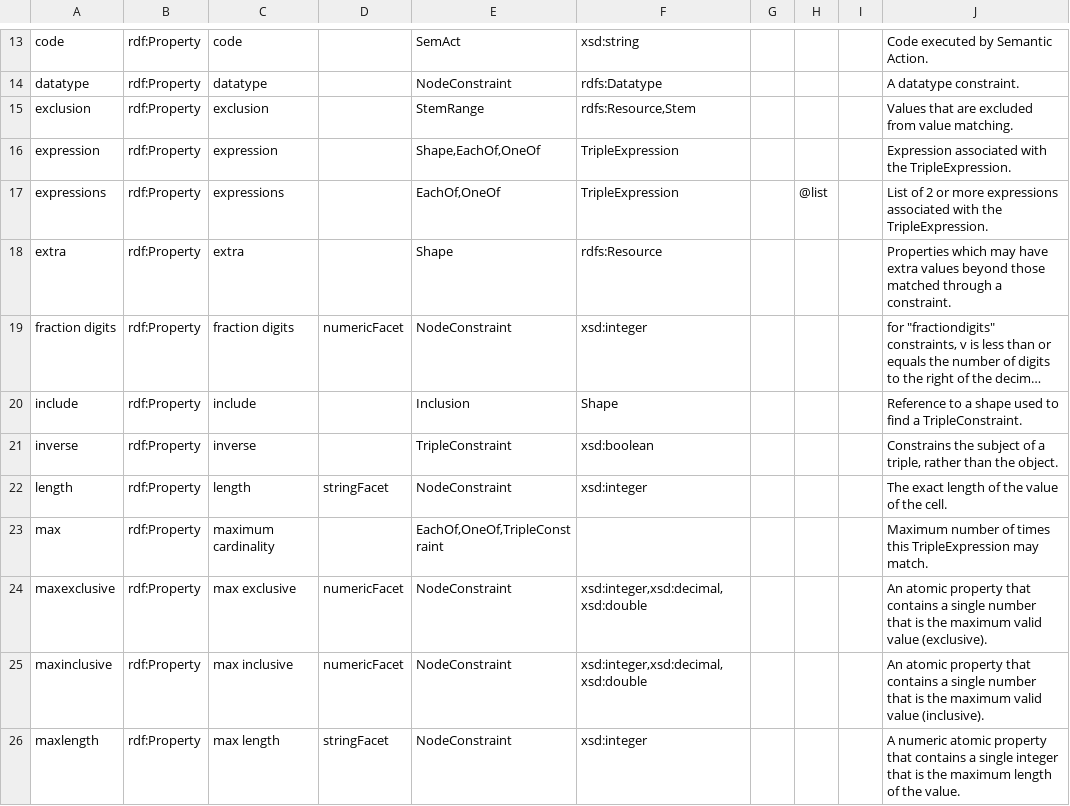
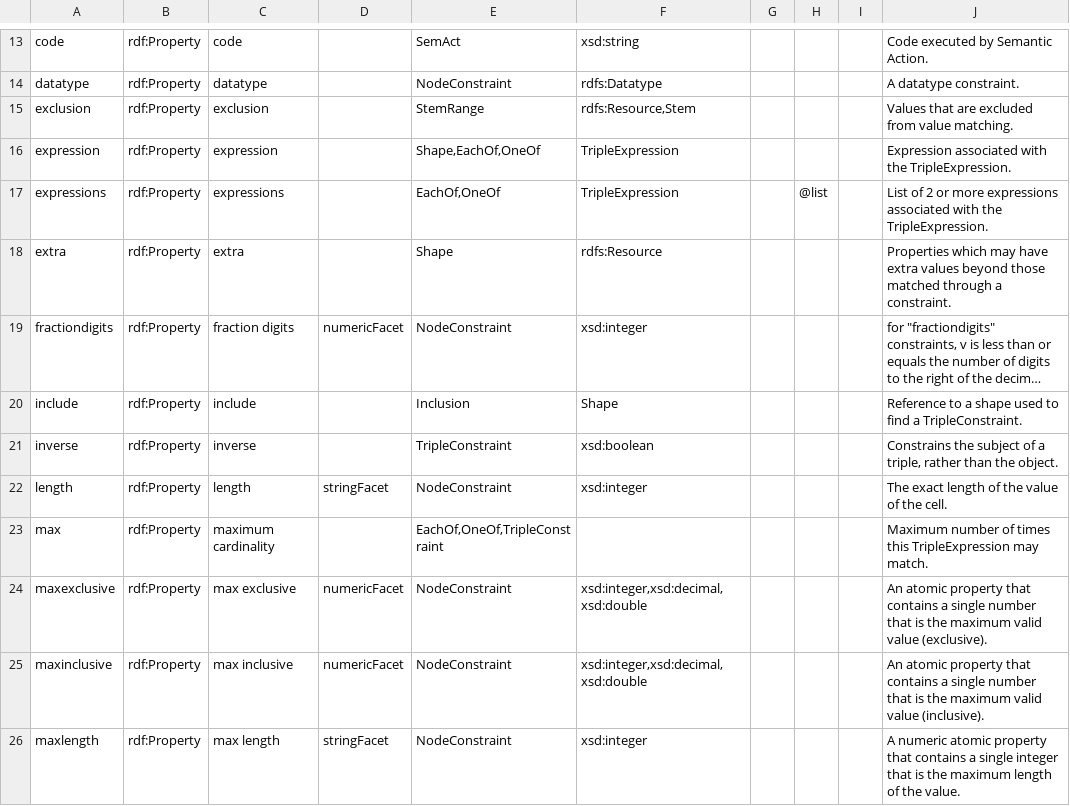
Before and after one commit to shexSpec/shexspec.github.io, a CSV file: ns/vocab.csv, drawn as a sheet; only a part is shown, gaps mark what is left out; long unchanged cells end in …; the diff names each change by its address in the sheet, - before the commit and + after, or states it on an @@ line.

Commit message:
fix 'fraction digits' => 'fractiondigits' in vocabulary and context

```diff
--- a/ns/vocab.csv
+++ b/ns/vocab.csv
-A19: fraction digits
+A19: fractiondigits
```
Also changed, not shown: 3 other files.
